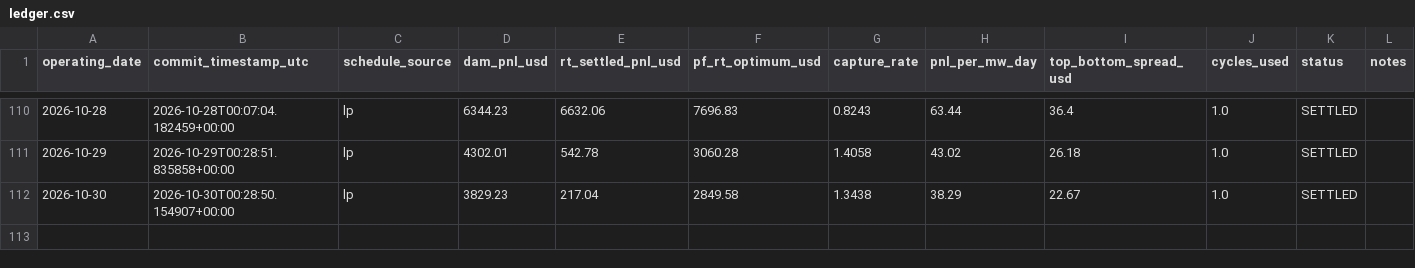
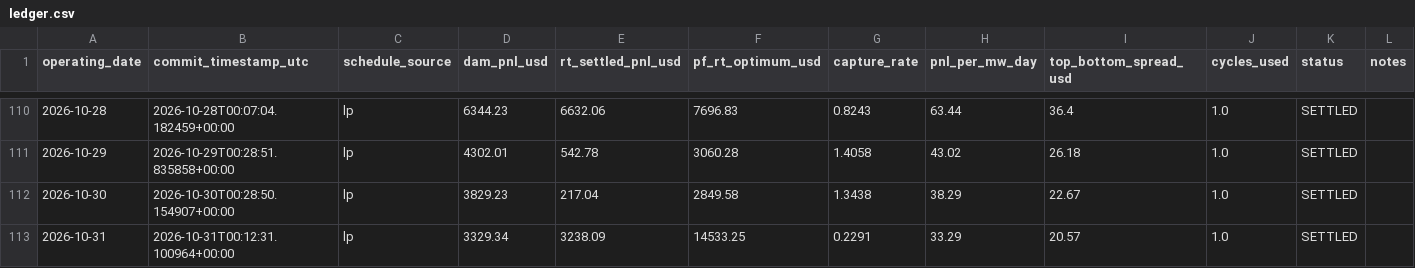
Before and after one commit to daniel779780/virtual-battery, a CSV file: data/ledger.csv, drawn as a sheet; only a part is shown, gaps mark what is left out.

Commit message:
Settlement 2026-11-01T15:37:53Z

```diff
--- a/data/ledger.csv
+++ b/data/ledger.csv
@@ -112 +112,2 @@ operating_date,commit_timestamp_utc,schedule_source,dam_pnl_usd,rt_settled_pnl_u
 2026-10-30,2026-10-30T00:28:50.154907+00:00,lp,3829.23,217.04,2849.58,1.3438,38.29,22.67,1.0,SETTLED,
+2026-10-31,2026-10-31T00:12:31.100964+00:00,lp,3329.34,3238.09,14533.25,0.2291,33.29,20.57,1.0,SETTLED,
```
